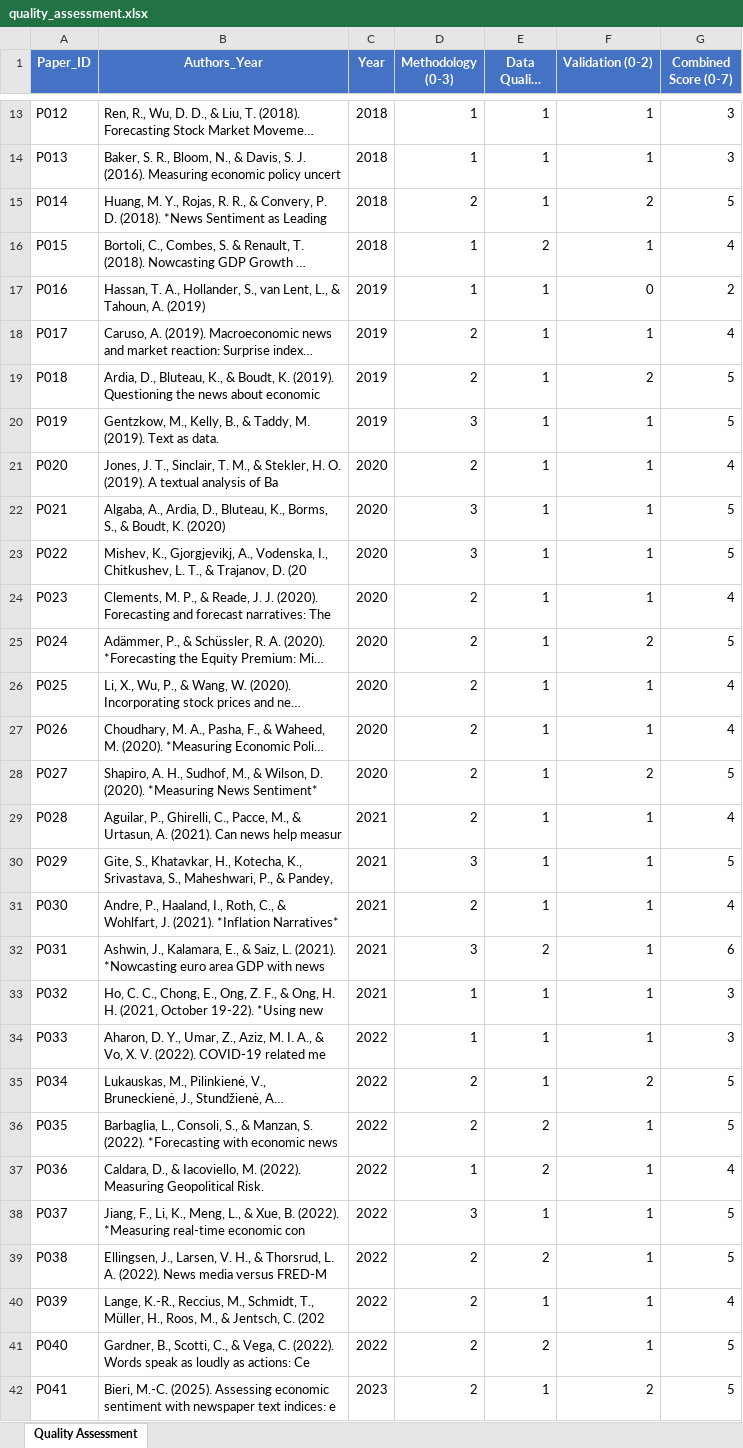
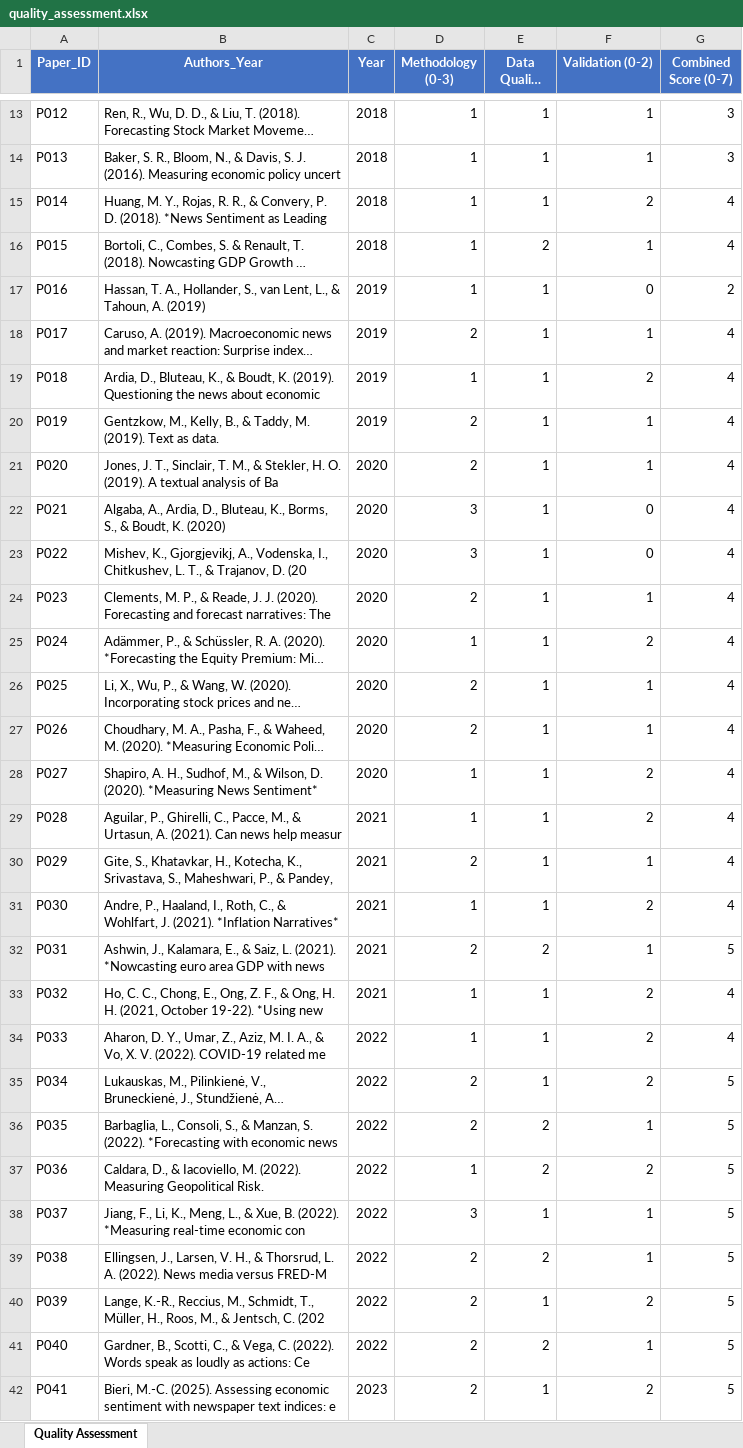
Before and after one commit to nabil0x/LILA-LAB, an Excel workbook: JES_submission/Supplementary/quality_assessment.xlsx, sheet Quality Assessment, drawn as a sheet; only a part is shown, gaps mark what is left out; long unchanged cells end in …; values as stored, in another font and other column widths than the file's, no borders; the diff covers the shown part only; the diff names each change by its address in the sheet, - before the commit and + after, or states it on an @@ line.

```diff
--- a/JES_submission/Supplementary/quality_assessment.xlsx (sheet Quality Assessment)
+++ b/JES_submission/Supplementary/quality_assessment.xlsx (sheet Quality Assessment)
-D15 (Methodology (0-3)): 2
+D15 (Methodology (0-3)): 1
-G15 (Combined Score (0-7)): 5
+G15 (Combined Score (0-7)): 4
-D19 (Methodology (0-3)): 2
+D19 (Methodology (0-3)): 1
-G19:G20 (Combined Score (0-7)): 5
+G19:G20 (Combined Score (0-7)): 4
-D20 (Methodology (0-3)): 3
+D20 (Methodology (0-3)): 2
-F22:F23 (Validation (0-2)): 1
+F22:F23 (Validation (0-2)): 0
-G22:G23 (Combined Score (0-7)): 5
+G22:G23 (Combined Score (0-7)): 4
-D25 (Methodology (0-3)): 2
+D25 (Methodology (0-3)): 1
-G25 (Combined Score (0-7)): 5
+G25 (Combined Score (0-7)): 4
-D28:D29 (Methodology (0-3)): 2
+D28:D29 (Methodology (0-3)): 1
-G28 (Combined Score (0-7)): 5
+G28 (Combined Score (0-7)): 4
-F29 (Validation (0-2)): 1
+F29 (Validation (0-2)): 2
-D30 (Methodology (0-3)): 3
+D30 (Methodology (0-3)): 2
-G30 (Combined Score (0-7)): 5
+G30 (Combined Score (0-7)): 4
-D31 (Methodology (0-3)): 2
+D31 (Methodology (0-3)): 1
-F31 (Validation (0-2)): 1
+F31 (Validation (0-2)): 2
-D32 (Methodology (0-3)): 3
+D32 (Methodology (0-3)): 2
-G32 (Combined Score (0-7)): 6
+G32 (Combined Score (0-7)): 5
-F33:F34 (Validation (0-2)): 1
+F33:F34 (Validation (0-2)): 2
-G33:G34 (Combined Score (0-7)): 3
+G33:G34 (Combined Score (0-7)): 4
-F37 (Validation (0-2)): 1
+F37 (Validation (0-2)): 2
-G37 (Combined Score (0-7)): 4
+G37 (Combined Score (0-7)): 5
-F40 (Validation (0-2)): 1
+F40 (Validation (0-2)): 2
-G40 (Combined Score (0-7)): 4
+G40 (Combined Score (0-7)): 5
```
Also changed, not shown: 38 edited cells elsewhere in this sheet, 7 other files.
